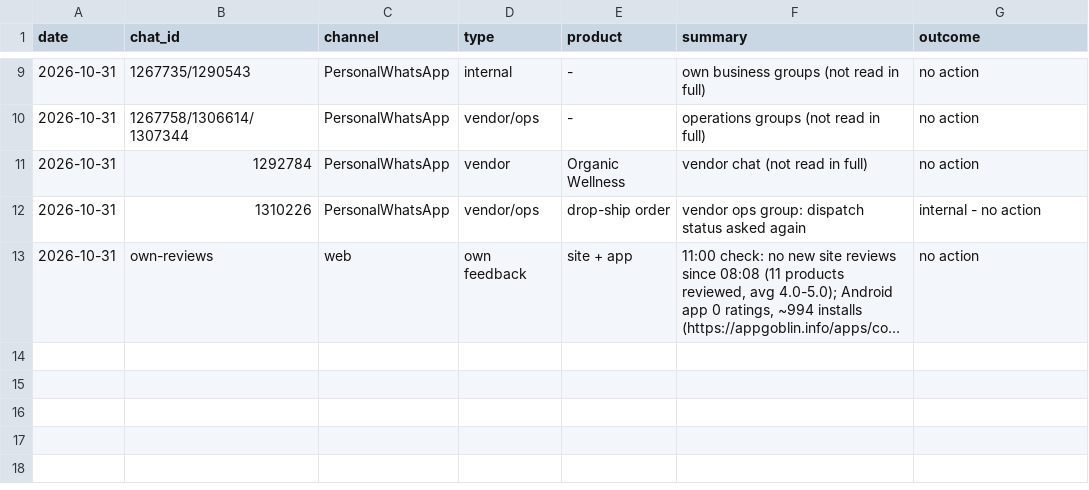
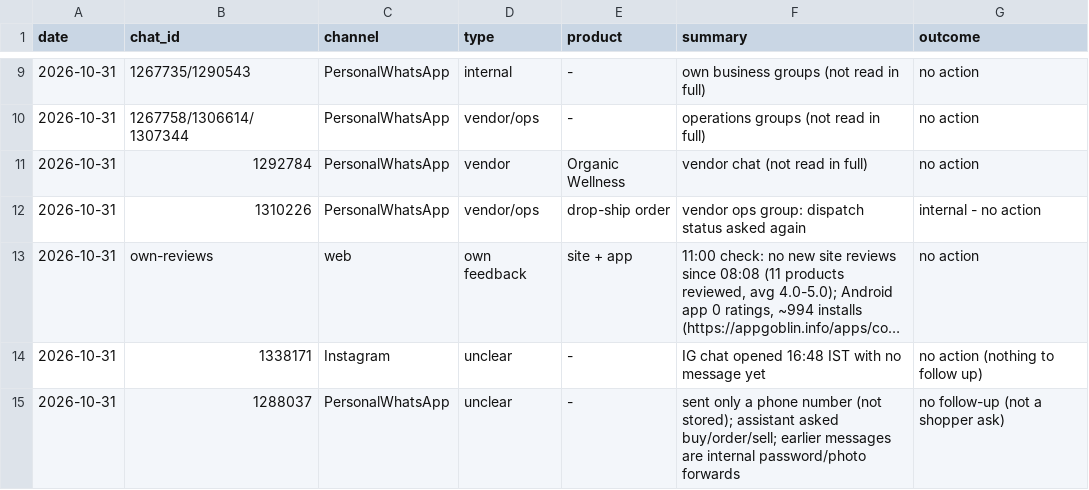
Before and after one commit to gjsgopi-dev/pureorganiczone-reels, a CSV file: insights/customer_feedback.csv, drawn as a sheet; only a part is shown, gaps mark what is left out; long unchanged cells end in …; the diff names each change by its address in the sheet, - before the commit and + after, or states it on an @@ line.

```diff
--- a/insights/customer_feedback.csv
+++ b/insights/customer_feedback.csv
+row 14: 2026-10-31 | 1338171 | Instagram | unclear | - | IG chat opened 16:48 IST with no message yet | no action (nothing to follow up)
+row 15: 2026-10-31 | 1288037 | PersonalWhatsApp | unclear | - | sent only a phone number (not stored); assistant asked buy/order/sell; earlier messages are internal password/photo forwards | no follow-up (not a shopper ask)
```
Also changed, not shown: insights/reel_sales.csv, insights/trend_hooks.csv, 2 other files.
